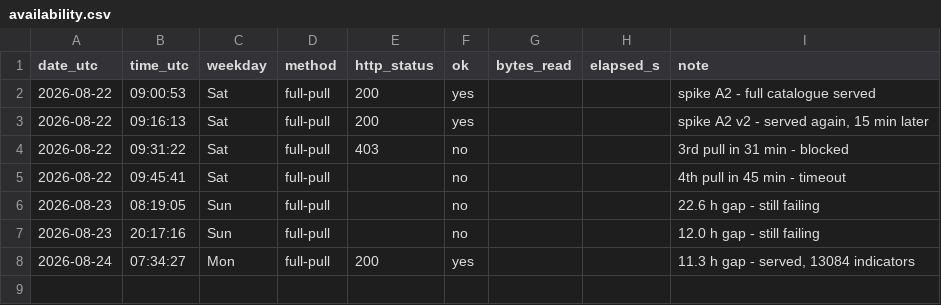
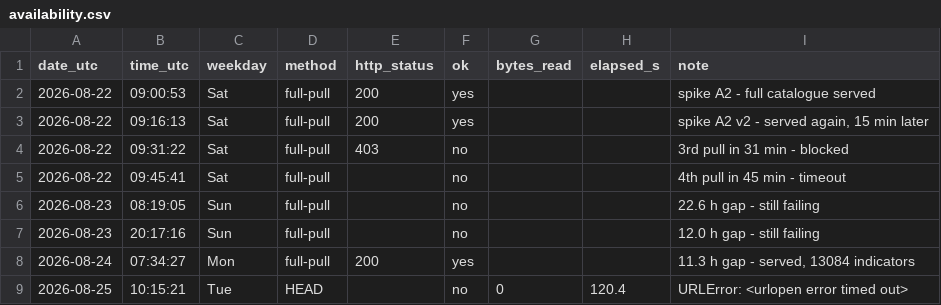
Before and after one commit to caasols/pordata, a CSV file: data/ine/availability.csv, drawn as a sheet; the diff names each change by its address in the sheet, - before the commit and + after, or states it on an @@ line.

```diff
--- a/data/ine/availability.csv
+++ b/data/ine/availability.csv
+row 9: 2026-08-25 | 10:15:21 | Tue | HEAD |  | no | 0 | 120.4 | URLError: <urlopen error timed out>
```
